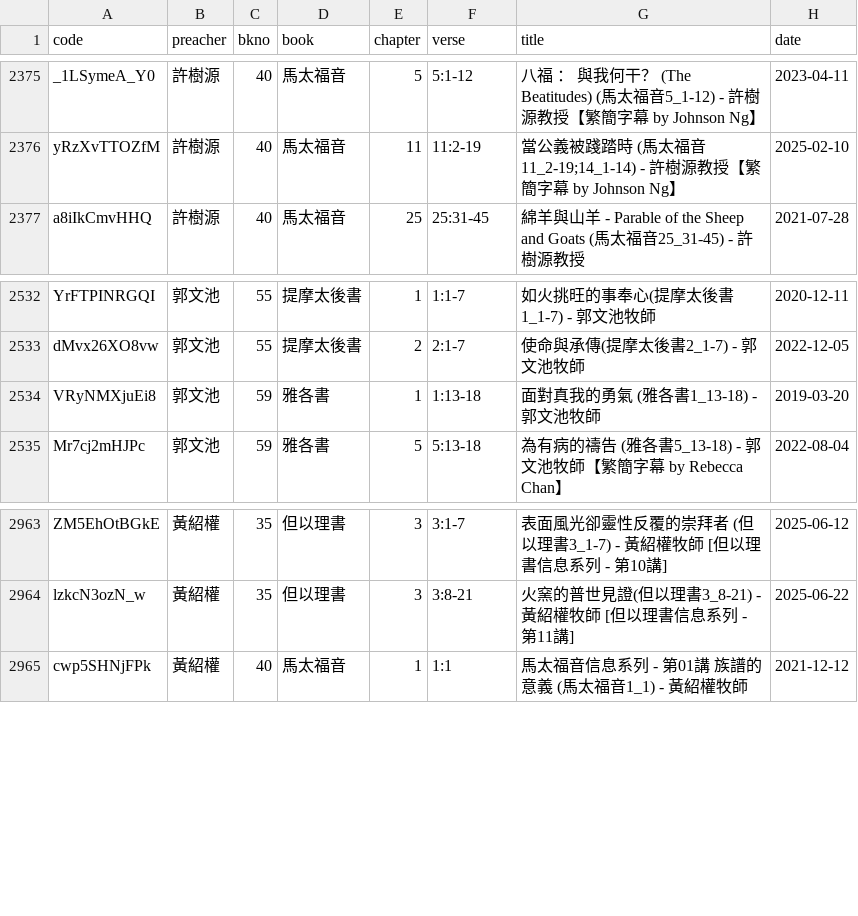
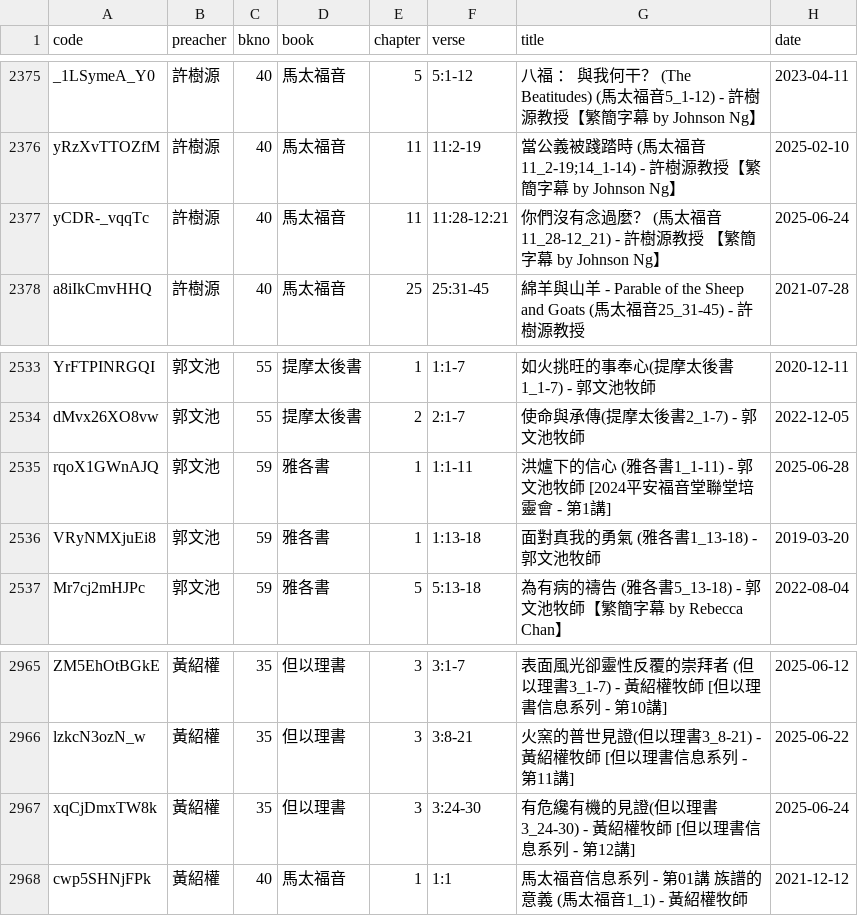
Before and after one commit to michaelchanwahyan/sermon-app, a CSV file: projects/JNG/index_byp.csv, drawn as a sheet; only a part is shown, gaps mark what is left out.

```diff
--- a/projects/JNG/index_byp.csv
+++ b/projects/JNG/index_byp.csv
@@ -2376,2 +2376,3 @@ _1LSymeA_Y0,許樹源,40,馬太福音,5,5:1-12,八福 ： 與我何干？ (The B
 yRzXvTTOZfM,許樹源,40,馬太福音,11,11:2-19,當公義被踐踏時  (馬太福音11_2-19;14_1-14) - 許樹源教授【繁簡字幕 by Johnson Ng】,2025-02-10
+yCDR-_vqqTc,許樹源,40,馬太福音,11,11:28-12:21,你們沒有念過麼？ (馬太福音11_28-12_21) - 許樹源教授 【繁簡字幕 by Johnson Ng】,2025-06-24
 a8iIkCmvHHQ,許樹源,40,馬太福音,25,25:31-45,綿羊與山羊  - Parable of the Sheep and Goats (馬太福音25_31-45) - 許樹源教授,2021-07-28
@@ -2533,2 +2534,3 @@ YrFTPINRGQI,郭文池,55,提摩太後書,1,1:1-7,如火挑旺的事奉心(提摩
 dMvx26XO8vw,郭文池,55,提摩太後書,2,2:1-7,使命與承傳(提摩太後書2_1-7) - 郭文池牧師,2022-12-05
+rqoX1GWnAJQ,郭文池,59,雅各書,1,1:1-11,洪爐下的信心 (雅各書1_1-11) - 郭文池牧師  [2024平安福音堂聯堂培靈會 - 第1講],2025-06-28
 VRyNMXjuEi8,郭文池,59,雅各書,1,1:13-18,面對真我的勇氣 (雅各書1_13-18) - 郭文池牧師,2019-03-20
@@ -2964,2 +2966,3 @@ ZM5EhOtBGkE,黃紹權,35,但以理書,3,3:1-7,表面風光卻靈性反覆的崇
 lzkcN3ozN_w,黃紹權,35,但以理書,3,3:8-21,火窯的普世見證(但以理書3_8-21) - 黃紹權牧師  [但以理書信息系列 - 第11講],2025-06-22
+xqCjDmxTW8k,黃紹權,35,但以理書,3,3:24-30,有危纔有機的見證(但以理書3_24-30) - 黃紹權牧師  [但以理書信息系列 - 第12講],2025-06-24
 cwp5SHNjFPk,黃紹權,40,馬太福音,1,1:1,馬太福音信息系列 - 第01講 族譜的意義 (馬太福音1_1) - 黃紹權牧師,2021-12-12
```
Also changed, not shown: projects/FLWC/index_byb.csv, projects/FLWC/index_byt.csv, 8 other files.
